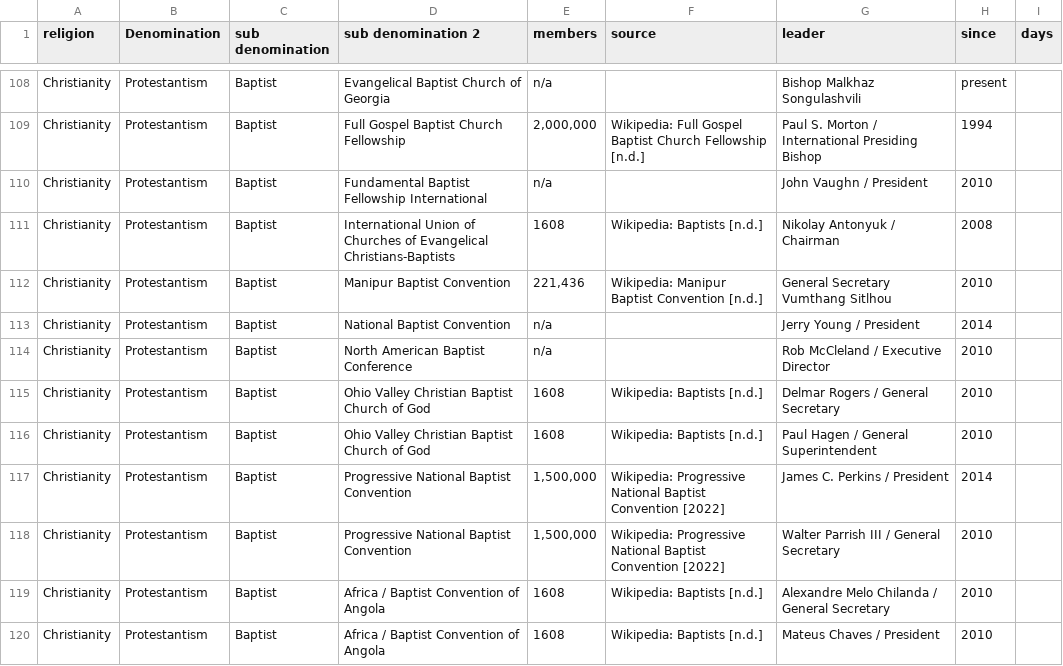
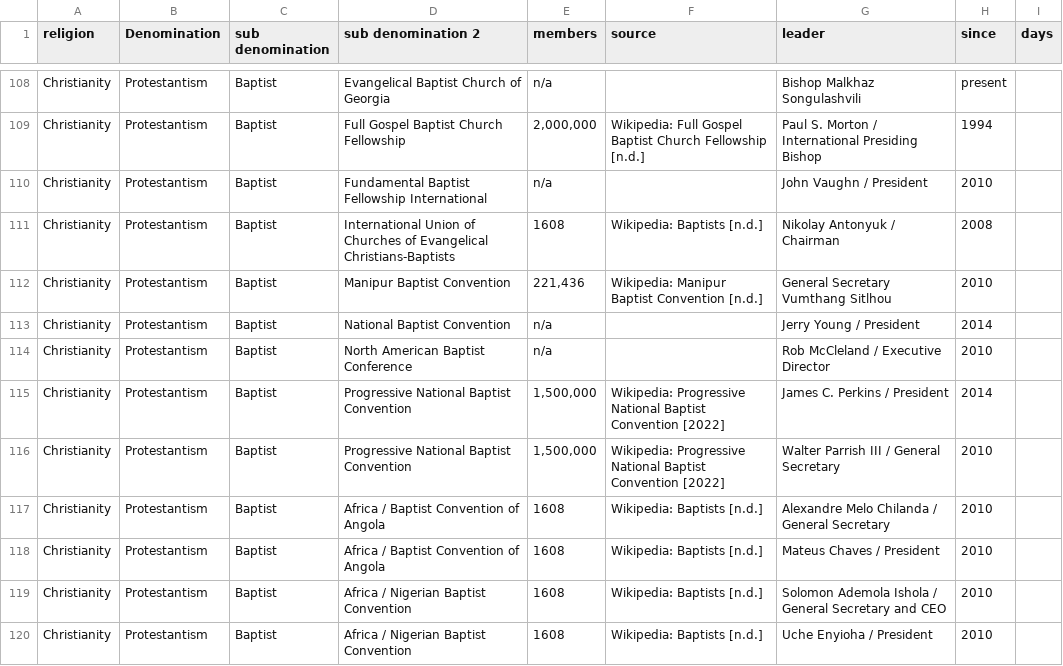
Before and after one commit to vimal7890/vimal, a CSV file: leaders.csv, drawn as a sheet; only a part is shown, gaps mark what is left out; the shorter side is filled out with more unchanged rows; the diff names each change by its address in the sheet, - before the commit and + after, or states it on an @@ line.

Commit message:
remove ohio valley christian baptist church rows

```diff
--- a/leaders.csv
+++ b/leaders.csv
-row 115: Christianity | Protestantism | Baptist | Ohio Valley Christian Baptist Church of God | 1608 | Wikipedia: Baptists [n.d.] | Delmar Rogers / General Secretary | 2010
-row 116: Christianity | Protestantism | Baptist | Ohio Valley Christian Baptist Church of God | 1608 | Wikipedia: Baptists [n.d.] | Paul Hagen / General Superintendent | 2010
```
